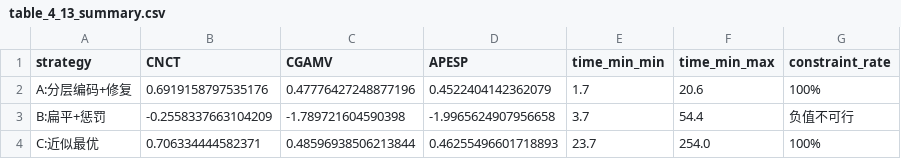
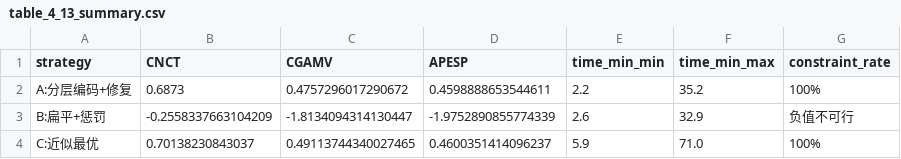
Before and after one commit to dt-port-repro/digital-twin-port-reproducible, a CSV file: 03_results/tables/table_4_13_summary.csv, drawn as a sheet.

```diff
--- a/03_results/tables/table_4_13_summary.csv
+++ b/03_results/tables/table_4_13_summary.csv
@@ -1,4 +1,4 @@
 strategy,CNCT,CGAMV,APESP,time_min_min,time_min_max,constraint_rate
-A:分层编码+修复,0.6919158797535176,0.47776427248877196,0.4522404142362079,1.7,20.6,100%
-B:扁平+惩罚,-0.2558337663104209,-1.789721604590398,-1.9965624907956658,3.7,54.4,负值不可行
-C:近似最优,0.706334444582371,0.48596938506213844,0.46255496601718893,23.7,254.0,100%
+A:分层编码+修复,0.6873,0.4757296017290672,0.4598888653544611,2.2,35.2,100%
+B:扁平+惩罚,-0.2558337663104209,-1.8134094314130447,-1.9752890855774339,2.6,32.9,负值不可行
+C:近似最优,0.70138230843037,0.49113744340027465,0.4600351414096237,5.9,71.0,100%
```
Also changed, not shown: 03_results/tables/table_4_5_garh.csv, 4 other files.
